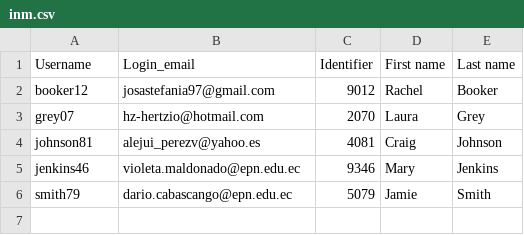
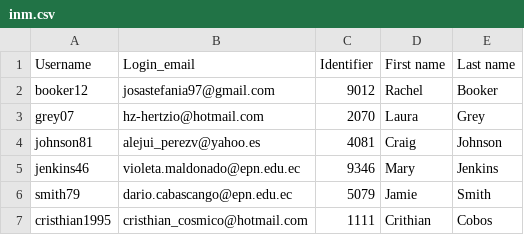
Before and after one commit to jonra1993/Personalized_videos, a CSV file: mail/inm.csv, drawn as a sheet.

```diff
--- a/mail/inm.csv
+++ b/mail/inm.csv
@@ -6 +6,2 @@ jenkins46;violeta.maldonado@epn.edu.ec;9346;Mary;Jenkins
 smith79;dario.cabascango@epn.edu.ec;5079;Jamie;Smith
+cristhian1995;cristhian_cosmico@hotmail.com;1111;Crithian;Cobos
```
Also changed, not shown: 1 other file.
